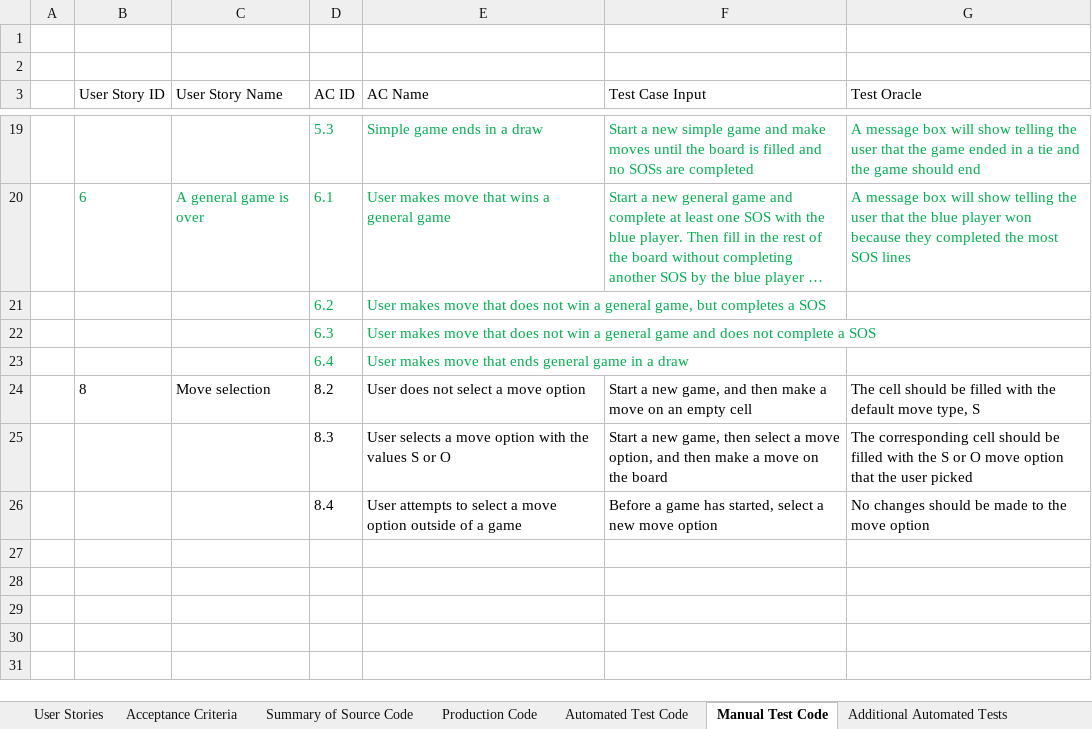
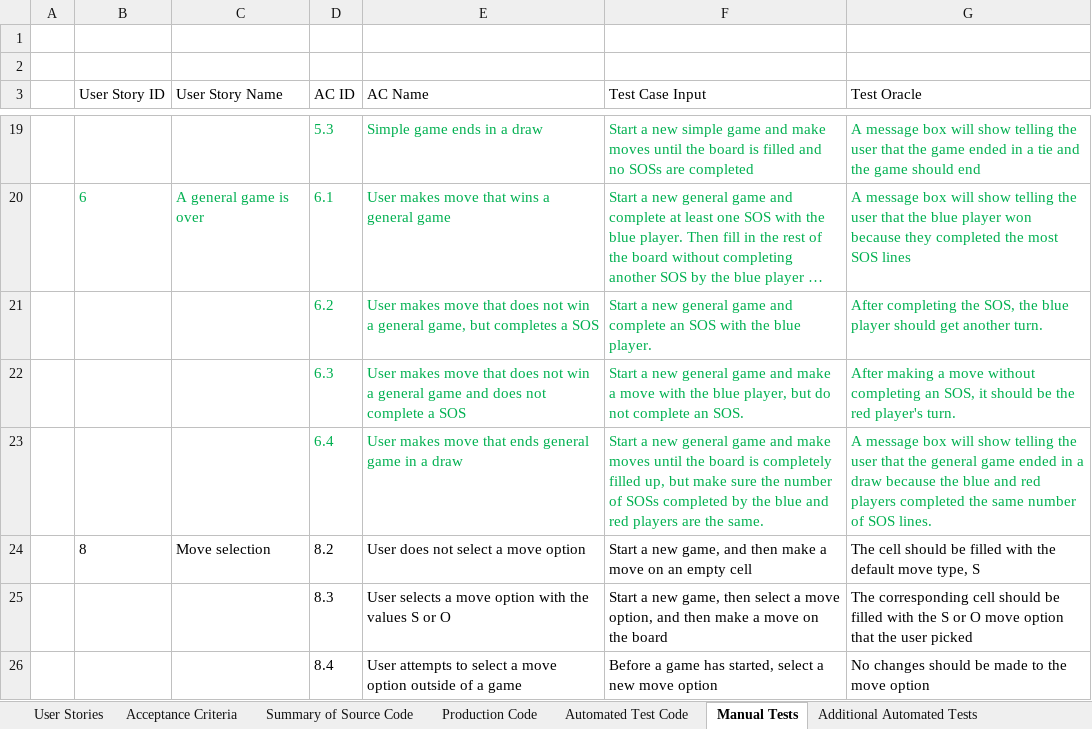
Before and after one commit to jonathanbenson/sosgame, an Excel workbook: artifacts/sprint-3-logs.xlsx, sheet Manual Tests, drawn as a sheet; only a part is shown, gaps mark what is left out; long unchanged cells end in …; values as stored, in another font and other column widths than the file's, no borders; table styles not drawn; the diff names each change by its address in the sheet, - before the commit and + after, or states it on an @@ line.

Commit message:
Added unit testing for SimpleGame.NewTurn and GeneralGame.NewTurn

```diff
--- a/artifacts/sprint-3-logs.xlsx (sheet Manual Tests)
+++ b/artifacts/sprint-3-logs.xlsx (sheet Manual Tests)
-sheet tab: Manual Test Code
+sheet tab: Manual Tests
-F21 (Test Case Input): (empty)
+F21 (Test Case Input): Start a new general game and complete an SOS with the blue player.
-G21 (Test Oracle): (empty)
+G21 (Test Oracle): After completing the SOS, the blue player should get another turn.
-F22 (Test Case Input): (empty)
+F22 (Test Case Input): Start a new general game and make a move with the blue player, but do not complete an SOS.
-G22 (Test Oracle): (empty)
+G22 (Test Oracle): After making a move without completing an SOS, it should be the red player's turn.
-F23 (Test Case Input): (empty)
+F23 (Test Case Input): Start a new general game and make moves until the board is completely filled up, but make sure the number of SOSs completed by the blue and red players are the same.
-G23 (Test Oracle): (empty)
+G23 (Test Oracle): A message box will show telling the user that the general game ended in a draw because the blue and red players completed the same number of SOS lines.
```
Also changed, not shown: sheet Additional Automated Tests, artifacts/sprint-2-logs.xlsx, 2 other files.
